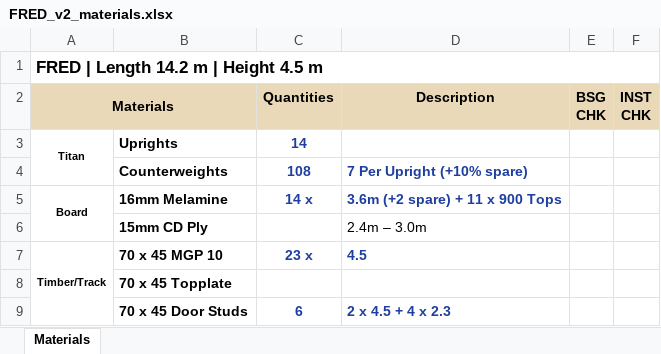
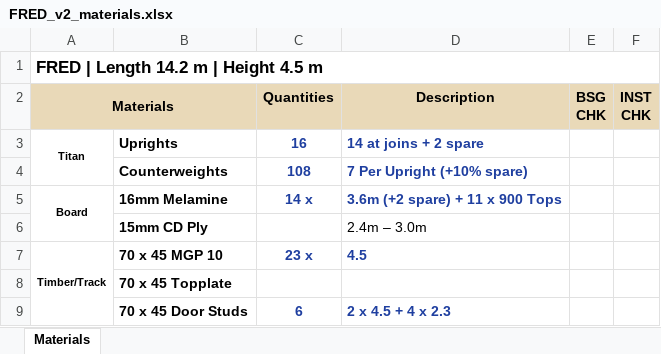
Before and after one commit to WillyPess/bsg-hoarding-automation, an Excel workbook: expected/FRED_v2/FRED_v2_materials.xlsx, sheet Materials, drawn as a sheet; only a part is shown; values as stored, in another font and other column widths than the file's, no borders; the diff names each change by its address in the sheet, - before the commit and + after, or states it on an @@ line.

```diff
--- a/expected/FRED_v2/FRED_v2_materials.xlsx (sheet Materials)
+++ b/expected/FRED_v2/FRED_v2_materials.xlsx (sheet Materials)
-C3 (Quantities): 14
+C3 (Quantities): 16
-D3 (Description): (empty)
+D3 (Description): 14 at joins + 2 spare
```
Also changed, not shown: expected/Bikini/Bikini_materials.xlsx, expected/DavidJones/DavidJones_materials.xlsx, 30 other files.
